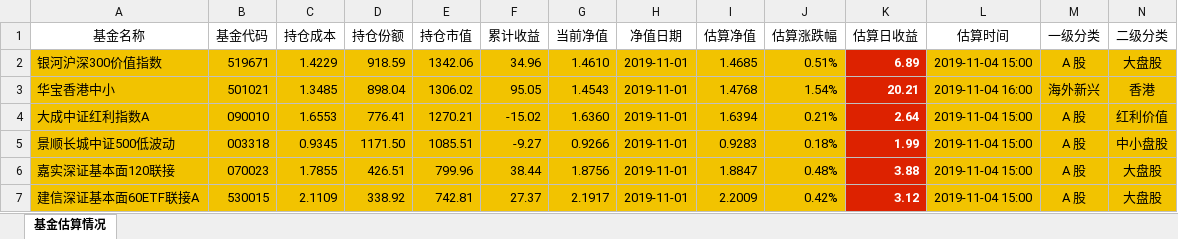
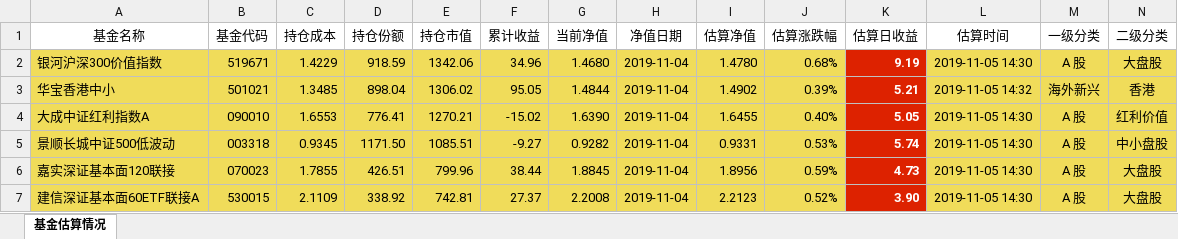
Before and after one commit to klq26/finance-data, an Excel workbook: Portfolio/scripts/output/201911/父母/父母收益估算.xlsx, sheet 基金估算情况, drawn as a sheet; only a part is shown; values as stored, in another font and other column widths than the file's, no borders; the diff covers the shown part only; the diff names each change by its address in the sheet, - before the commit and + after, or states it on an @@ line.

```diff
--- a/Portfolio/scripts/output/201911/父母/父母收益估算.xlsx (sheet 基金估算情况)
+++ b/Portfolio/scripts/output/201911/父母/父母收益估算.xlsx (sheet 基金估算情况)
-A2:J7 fill: #F2C300
+A2:J7 fill: #F0DC5A
-G2 (当前净值): 1.4610
+G2 (当前净值): 1.4680
-H2:H7 (净值日期): 2019-11-01
+H2:H7 (净值日期): 2019-11-04
-I2 (估算净值): 1.4685
+I2 (估算净值): 1.4780
-J2 (估算涨跌幅): 0.51%
+J2 (估算涨跌幅): 0.68%
-K2 (估算日收益): 6.89
+K2 (估算日收益): 9.19
-L2 (估算时间): 2019-11-04 15:00
+L2 (估算时间): 2019-11-05 14:30
-L2:N7 fill: #F2C300
+L2:N7 fill: #F0DC5A
-G3 (当前净值): 1.4543
+G3 (当前净值): 1.4844
-I3 (估算净值): 1.4768
+I3 (估算净值): 1.4902
-J3 (估算涨跌幅): 1.54%
+J3 (估算涨跌幅): 0.39%
-K3 (估算日收益): 20.21
+K3 (估算日收益): 5.21
-L3 (估算时间): 2019-11-04 16:00
+L3 (估算时间): 2019-11-05 14:32
-G4 (当前净值): 1.6360
+G4 (当前净值): 1.6390
-I4 (估算净值): 1.6394
+I4 (估算净值): 1.6455
-J4 (估算涨跌幅): 0.21%
+J4 (估算涨跌幅): 0.40%
-K4 (估算日收益): 2.64
+K4 (估算日收益): 5.05
-L4:L7 (估算时间): 2019-11-04 15:00
+L4:L7 (估算时间): 2019-11-05 14:30
-G5 (当前净值): 0.9266
+G5 (当前净值): 0.9282
-I5 (估算净值): 0.9283
+I5 (估算净值): 0.9331
-J5 (估算涨跌幅): 0.18%
+J5 (估算涨跌幅): 0.53%
-K5 (估算日收益): 1.99
+K5 (估算日收益): 5.74
-G6 (当前净值): 1.8756
+G6 (当前净值): 1.8845
-I6 (估算净值): 1.8847
+I6 (估算净值): 1.8956
-J6 (估算涨跌幅): 0.48%
+J6 (估算涨跌幅): 0.59%
-K6 (估算日收益): 3.88
+K6 (估算日收益): 4.73
-G7 (当前净值): 2.1917
+G7 (当前净值): 2.2008
-I7 (估算净值): 2.2009
+I7 (估算净值): 2.2123
-J7 (估算涨跌幅): 0.42%
+J7 (估算涨跌幅): 0.52%
-K7 (估算日收益): 3.12
+K7 (估算日收益): 3.90
```
Also changed, not shown: 233 edited cells and cell formats elsewhere in this sheet, Portfolio/scripts/output/201911/康力泉/康力泉整体资产配置.xlsx, Portfolio/scripts/output/201911/父母/父母资产配置.xlsx, 20 other files.
